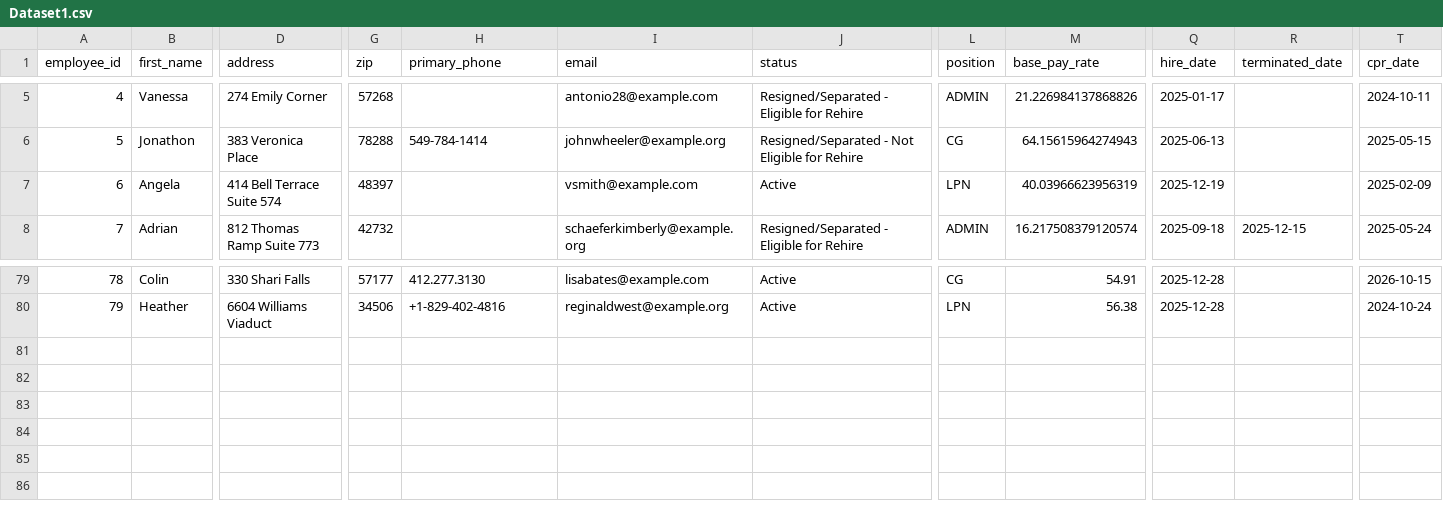
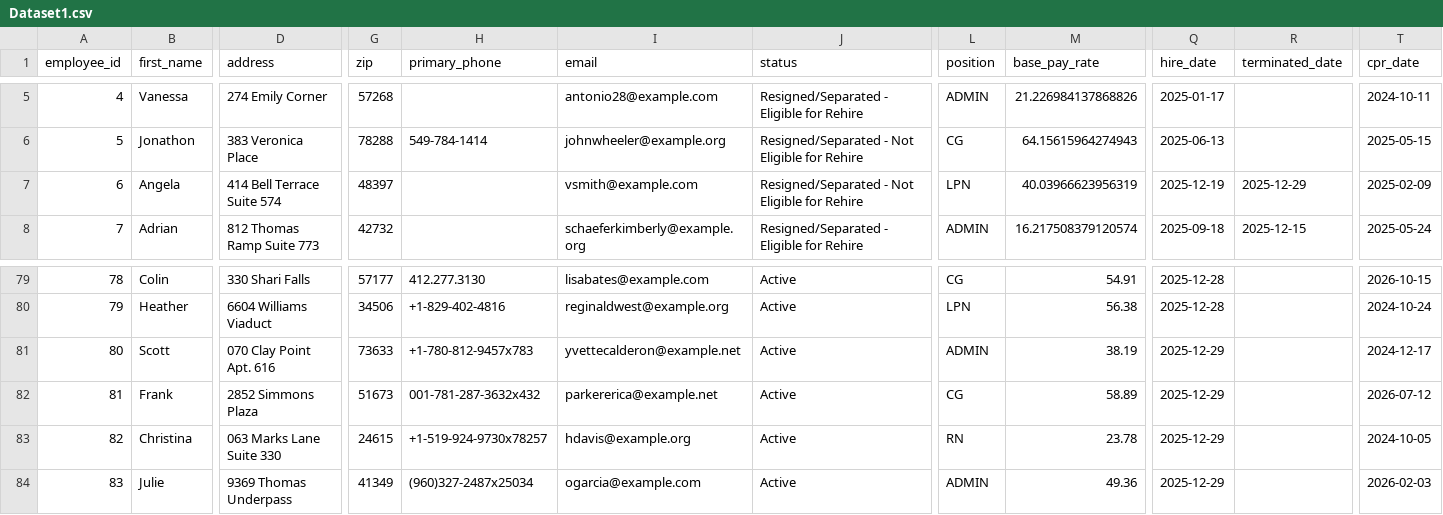
Before and after one commit to UzairNaumanTayyab/Work_Opportunity_Tax_Credit, a CSV file: Datasets/Dataset1.csv, drawn as a sheet; only a part is shown, gaps mark what is left out; rows hold the shown columns only; the diff names each change by its address in the sheet, - before the commit and + after, or states it on an @@ line.

Commit message:
Automated HR update: Mon Dec 29 06:20:14 UTC 2025

```diff
--- a/Datasets/Dataset1.csv
+++ b/Datasets/Dataset1.csv
-J7 (status): Active
+J7 (status): Resigned/Separated - Not Eligible for Rehire
-R7 (terminated_date): (empty)
+R7 (terminated_date): 2025-12-29
+row 81: 80 | Scott | 070 Clay Point Apt. 616 | 73633 | +1-780-812-9457x783 | yvettecalderon@example.net | Active | ADMIN | 38.19 | 2025-12-29 |  | 2024-12-17
+row 82: 81 | Frank | 2852 Simmons Plaza | 51673 | 001-781-287-3632x432 | parkererica@example.net | Active | CG | 58.89 | 2025-12-29 |  | 2026-07-12
+row 83: 82 | Christina | 063 Marks Lane Suite 330 | 24615 | +1-519-924-9730x78257 | hdavis@example.org | Active | RN | 23.78 | 2025-12-29 |  | 2024-10-05
+row 84: 83 | Julie | 9369 Thomas Underpass | 41349 | (960)327-2487x25034 | ogarcia@example.com | Active | ADMIN | 49.36 | 2025-12-29 |  | 2026-02-03
```
